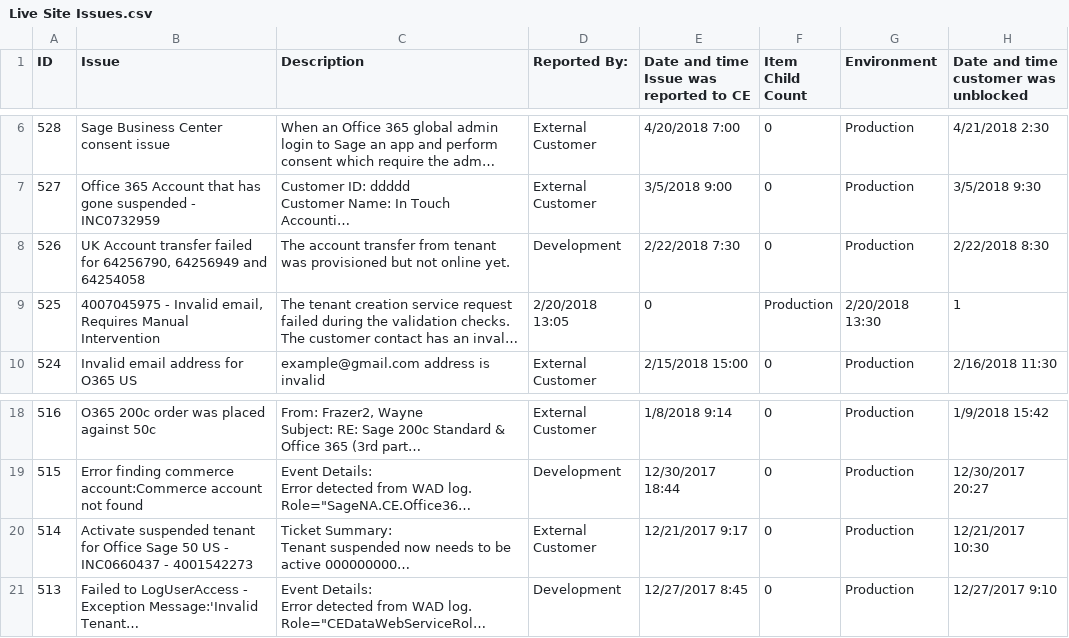
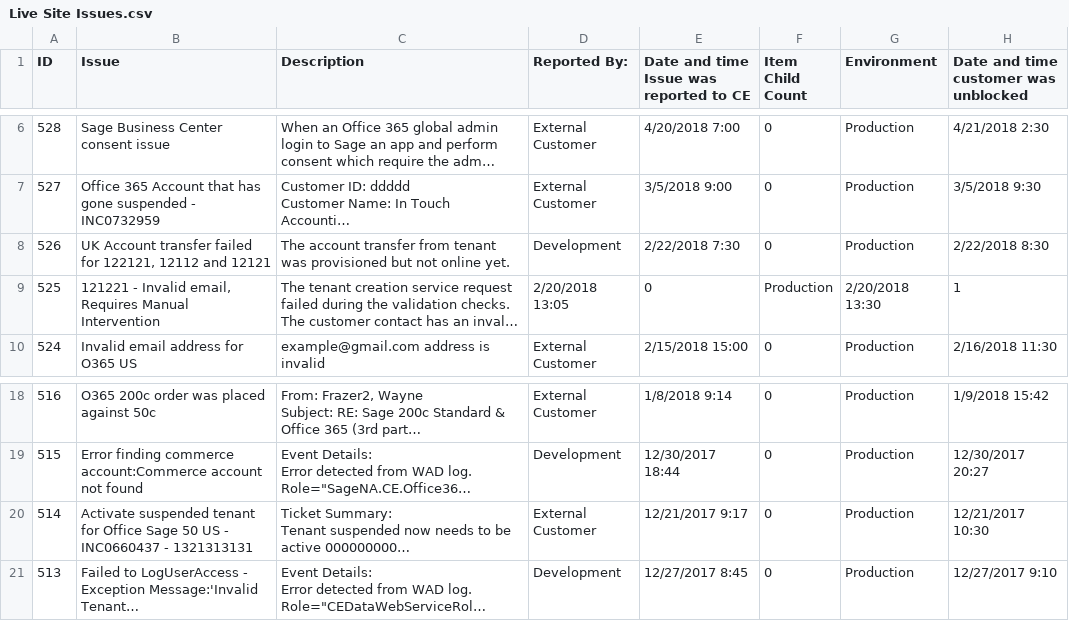
Before and after one commit to stotlyakov/datascience, a CSV file: data/Live Site Issues.csv, drawn as a sheet; only a part is shown, gaps mark what is left out; long unchanged cells end in …; the diff names each change by its address in the sheet, - before the commit and + after, or states it on an @@ line.

```diff
--- a/data/Live Site Issues.csv
+++ b/data/Live Site Issues.csv
-B8 (Issue): …failed for 64256790, 64256949 and 64254058
+B8 (Issue): …failed for 122121, 12112 and 12121
-B9 (Issue): 4007045975 - Invalid…
+B9 (Issue): 121221 - Invalid…
-B20 (Issue): …INC0660437 - 4001542273
+B20 (Issue): …INC0660437 - 1321313131
```
Also changed, not shown: 9 other files.
